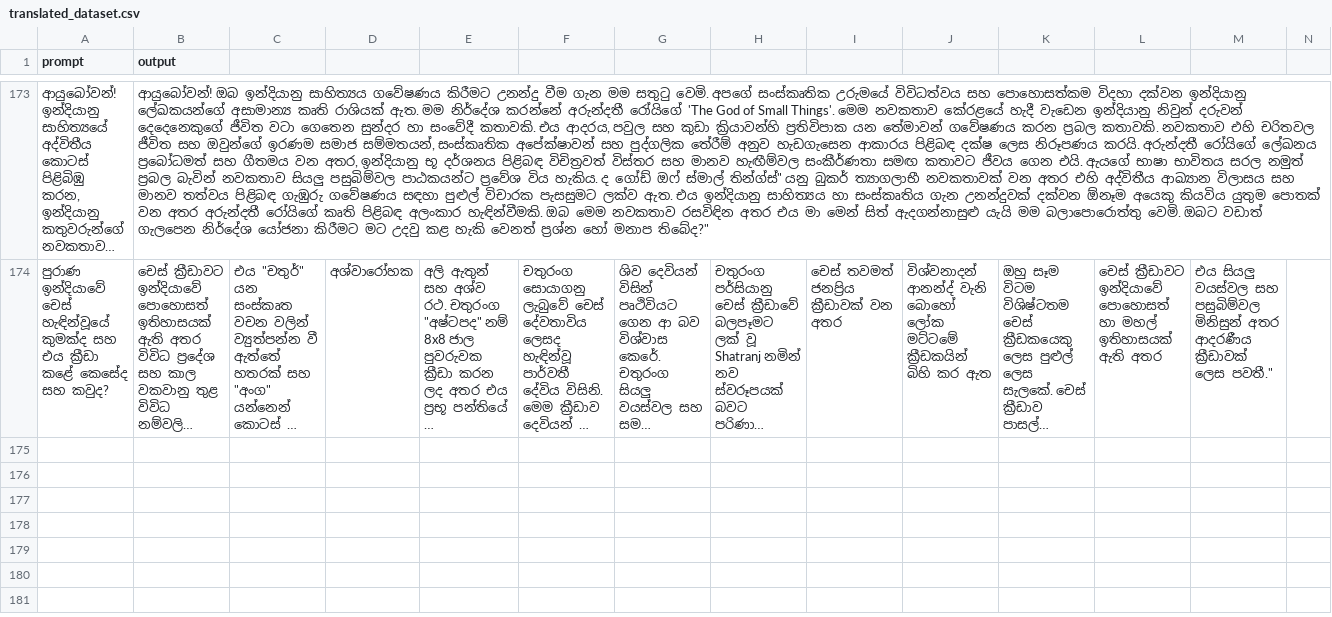
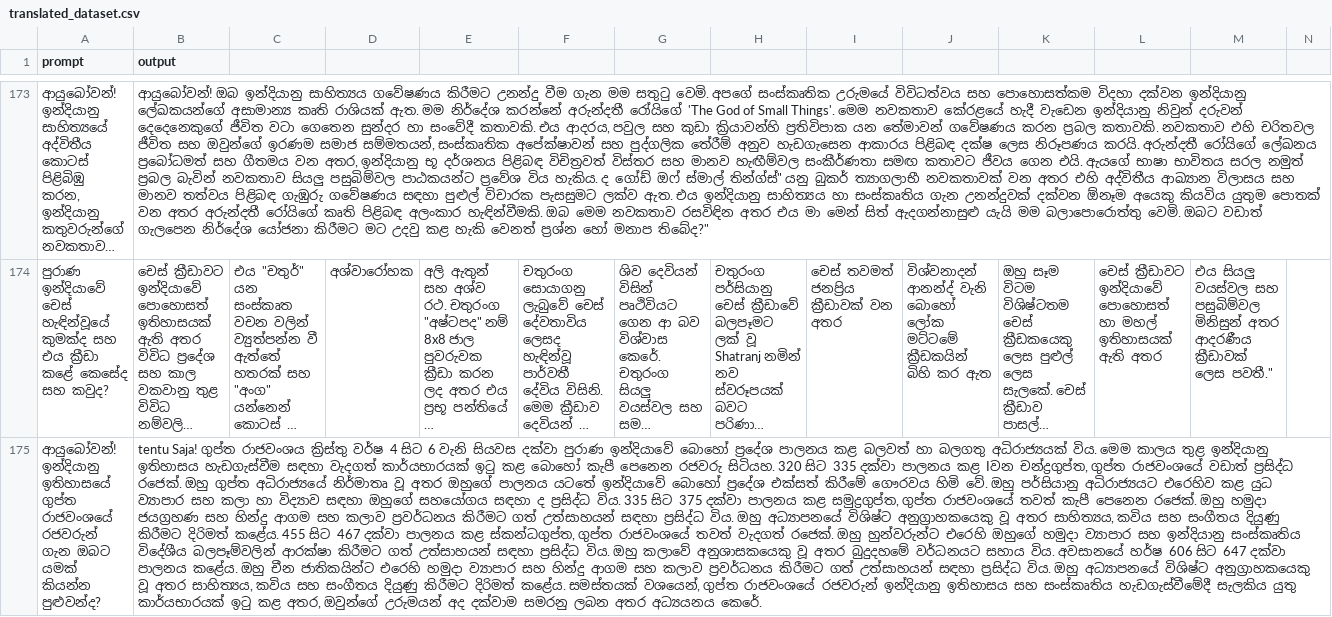
Before and after one commit to BeatBard/SinhalaLLM_dataset_creation, a CSV file: Translating_hindi/translated_dataset.csv, drawn as a sheet; only a part is shown, gaps mark what is left out; long unchanged cells end in …; rows hold the shown columns only; the diff names each change by its address in the sheet, - before the commit and + after, or states it on an @@ line.

Commit message:
Progress: Translated row 174

```diff
--- a/Translating_hindi/translated_dataset.csv
+++ b/Translating_hindi/translated_dataset.csv
+row 175: ආයුබෝවන්! ඉන්දියානු ඉතිහාසයේ ගුප්ත රාජවංශයේ රජවරුන් ගැන ඔබට යමක් කියන්න පුළුවන්ද? | tentu Saja! ගුප්ත රාජවංශය ක්‍රිස්තු වර්ෂ 4 සිට 6 වැනි සියවස දක්වා පුරාණ ඉන්දියාවේ බොහෝ ප්‍රදේශ පාලනය කළ බලවත් හා බලගතු අධිරාජ්‍යයක් විය. මෙම කාලය තුළ ඉන්දියානු ඉතිහාසය හැඩගැස්වීම සඳහා වැදගත් කාර්යභාරයක් ඉටු කළ බොහෝ කැපී පෙනෙන රජවරු සිටියහ. 320 සිට 335 දක්වා පාලනය කළ Iවන චන්ද්‍රගුප්ත, ගුප්ත රාජවංශයේ වඩාත් ප්‍රසිද්ධ රජෙක්. ඔහු ගුප්ත අධිරාජ්‍යයේ නිර්මාතෘ වූ අතර ඔහුගේ පාලනය යටතේ ඉන්දියාවේ බොහෝ ප්‍රදේශ එක්සත් කිරීමේ ගෞරවය හිමි වේ. ඔහු පර්සියානු අධිරාජ්‍යයට එරෙහිව කළ යුධ ව්‍යාපාර සහ කලා හා විද්‍යාව සඳහා ඔහුගේ සහයෝගය සඳහා ද ප්‍රසිද්ධ විය. 335 සිට 375 දක්වා පාලනය කළ සමුද්‍රගුප්ත, ගුප්ත රාජවංශයේ තවත් කැපී පෙනෙන රජෙක්. ඔහු හමුදා ජයග්‍රහණ සහ හින්දු ආගම සහ කලාව ප්‍රවර්ධනය කිරීමට ගත් උත්සාහයන් සඳහා ප්‍රසිද්ධ විය. ඔහු අධ්‍යාපනයේ විශිෂ්ට අනුග්‍රාහකයෙකු වූ අතර සාහිත්‍යය, කවිය සහ සංගීතය දියුණු කිරීමට දිරිමත් කළේය. 455 සිට 467 දක්වා පාලනය කළ ස්කන්ධගුප්ත, ගුප්ත රාජවංශයේ තවත් වැදගත් රජෙක්. ඔහු හුන්වරුන්ට එරෙහි ඔහුගේ හමුදා ව්‍යාපාර සහ ඉන්දියානු සංස්කෘතිය විදේශීය බලපෑම්වලින් ආරක්ෂා කිරීමට ගත් උත්සාහයන් සඳහා ප්‍රසිද්ධ විය. ඔහු කලාවේ අනුශාසකයෙකු වූ අතර බුදුදහමේ වර්ධනයට සහාය විය. අවසානයේ හර්ෂ 606 සිට 647 දක්වා පාලනය කළේය. ඔහු චීන ජාතිකයින්ට එරෙහි හමුදා ව්‍යාපාර සහ හින්දු ආගම සහ කලාව ප්‍රවර්ධනය කිරීමට ගත් උත්සාහයන් සඳහා ප්‍රසිද්ධ විය. ඔහු අධ්‍යාපනයේ විශිෂ්ට අනුග්‍රාහකයෙකු වූ අතර සාහිත්‍යය, කවිය සහ සංගීතය දියුණු කිරීමට දිරිමත් කළේය. සමස්තයක් වශයෙන්, ගුප්ත රාජවංශයේ රජවරුන් ඉන්දියානු ඉතිහාසය සහ සංස්කෘතිය හැඩගැස්වීමේදී සැලකිය යුතු කාර්යභාරයක් ඉටු කළ අතර, ඔවුන්ගේ උරුමයන් අද දක්වාම සමරනු ලබන අතර අධ්‍යයනය කෙරේ.
```
